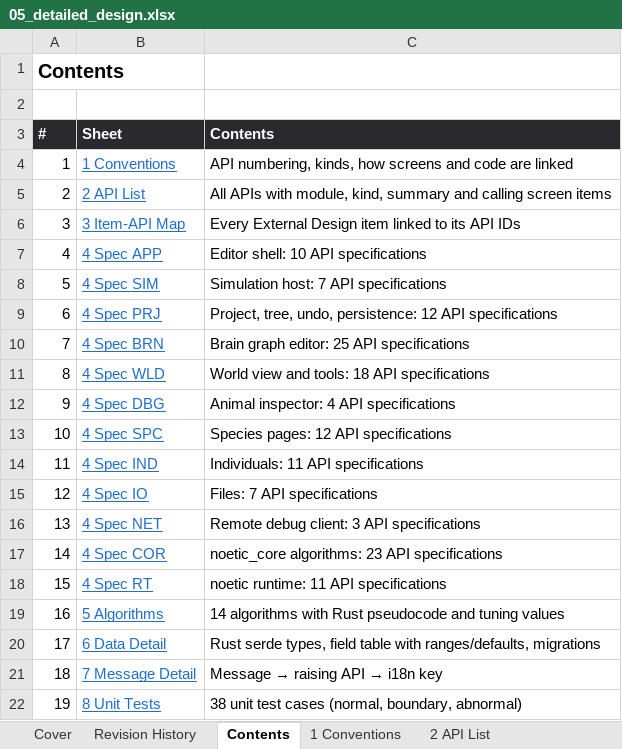
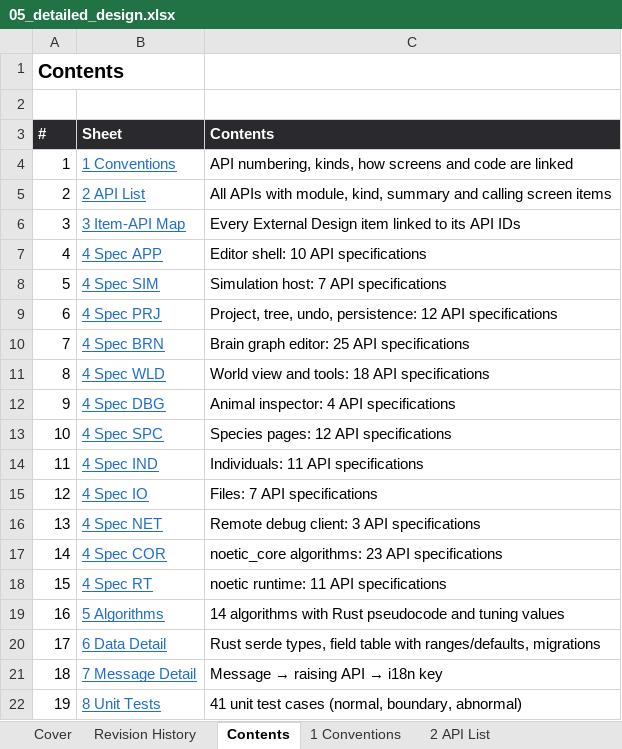
Before and after one commit to Heryk13/noetic, an Excel workbook: docs/05_detailed_design.xlsx, sheet Contents, drawn as a sheet; values as stored, in another font and other column widths than the file's, no borders; the diff names each change by its address in the sheet, - before the commit and + after, or states it on an @@ line.

```diff
--- a/docs/05_detailed_design.xlsx (sheet Contents)
+++ b/docs/05_detailed_design.xlsx (sheet Contents)
-C22 (Contents): 38 unit test…
+C22 (Contents): 41 unit test…
```
Also changed, not shown: sheet 8 Unit Tests, sheet Revision History, sheet Cover, 4 other files.
